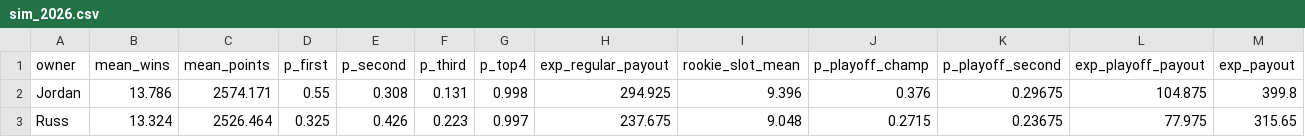
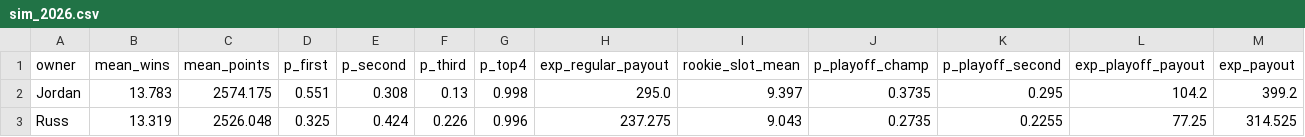
Before and after one commit to jdant19/dynasty-front-office, a CSV file: data/processed/sim_2026.csv, drawn as a sheet; only a part is shown; the diff covers the shown part only.

```diff
--- a/data/processed/sim_2026.csv
+++ b/data/processed/sim_2026.csv
@@ -1,3 +1,3 @@
 owner,mean_wins,mean_points,p_first,p_second,p_third,p_top4,exp_regular_payout,rookie_slot_mean,p_playoff_champ,p_playoff_second,exp_playoff_payout,exp_payout
-Jordan,13.786,2574.171,0.55,0.308,0.131,0.998,294.925,9.396,0.376,0.29675,104.875,399.8
-Russ,13.324,2526.464,0.325,0.426,0.223,0.997,237.675,9.048,0.2715,0.23675,77.975,315.65
+Jordan,13.783,2574.175,0.551,0.308,0.13,0.998,295.0,9.397,0.3735,0.295,104.2,399.2
+Russ,13.319,2526.048,0.325,0.424,0.226,0.996,237.275,9.043,0.2735,0.2255,77.25,314.525
```
Also changed, not shown: 1 added row, 1 removed row and 59 edited cells elsewhere in this file, data/journal/recommendations.csv, data/processed/decide_trade_search.csv, 15 other files.
